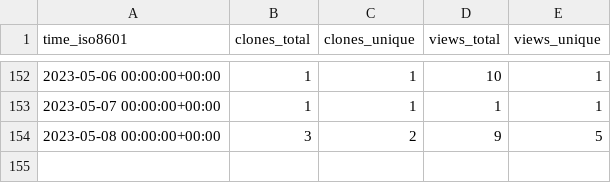
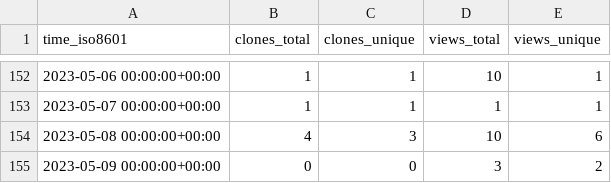
Before and after one commit to djtomlinson/PhysiBoSS, a CSV file: PhysiBoSS/PhysiBoSS/ghrs-data/views_clones_aggregate.csv, drawn as a sheet; only a part is shown, gaps mark what is left out.

```diff
--- a/PhysiBoSS/PhysiBoSS/ghrs-data/views_clones_aggregate.csv
+++ b/PhysiBoSS/PhysiBoSS/ghrs-data/views_clones_aggregate.csv
@@ -153,2 +153,3 @@ time_iso8601,clones_total,clones_unique,views_total,views_unique
 2023-05-07 00:00:00+00:00,1,1,1,1
-2023-05-08 00:00:00+00:00,3,2,9,5
+2023-05-08 00:00:00+00:00,4,3,10,6
+2023-05-09 00:00:00+00:00,0,0,3,2
```
Also changed, not shown: 1 other file.
